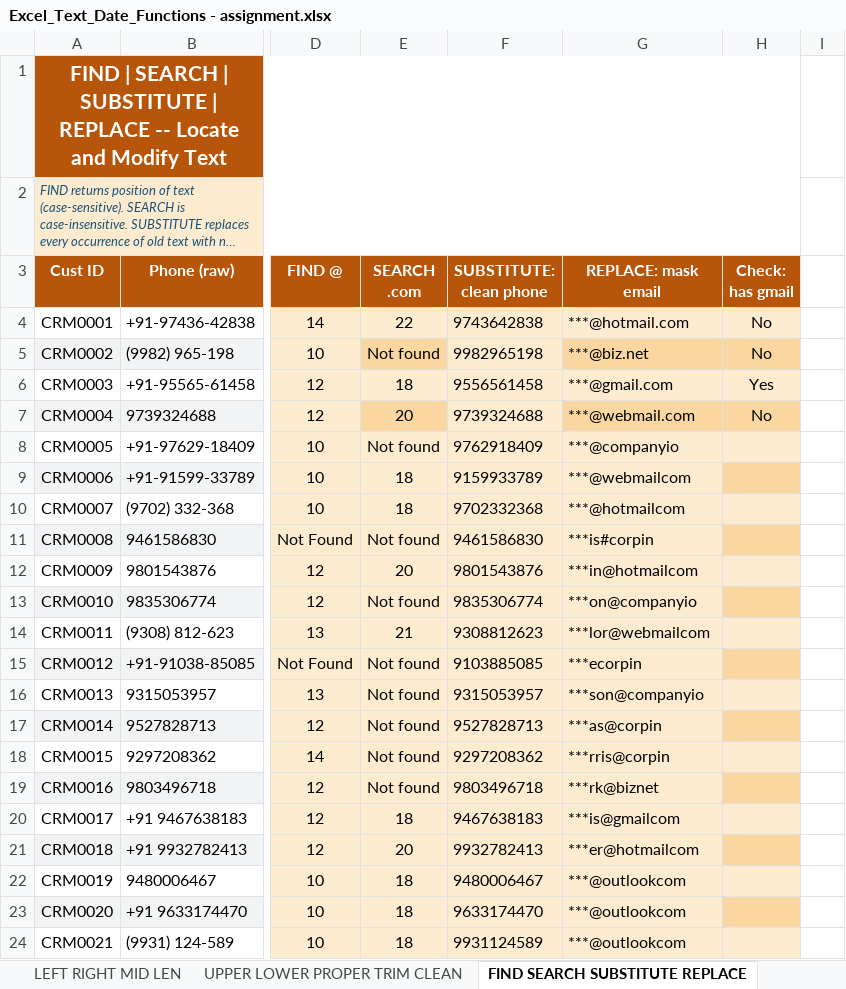
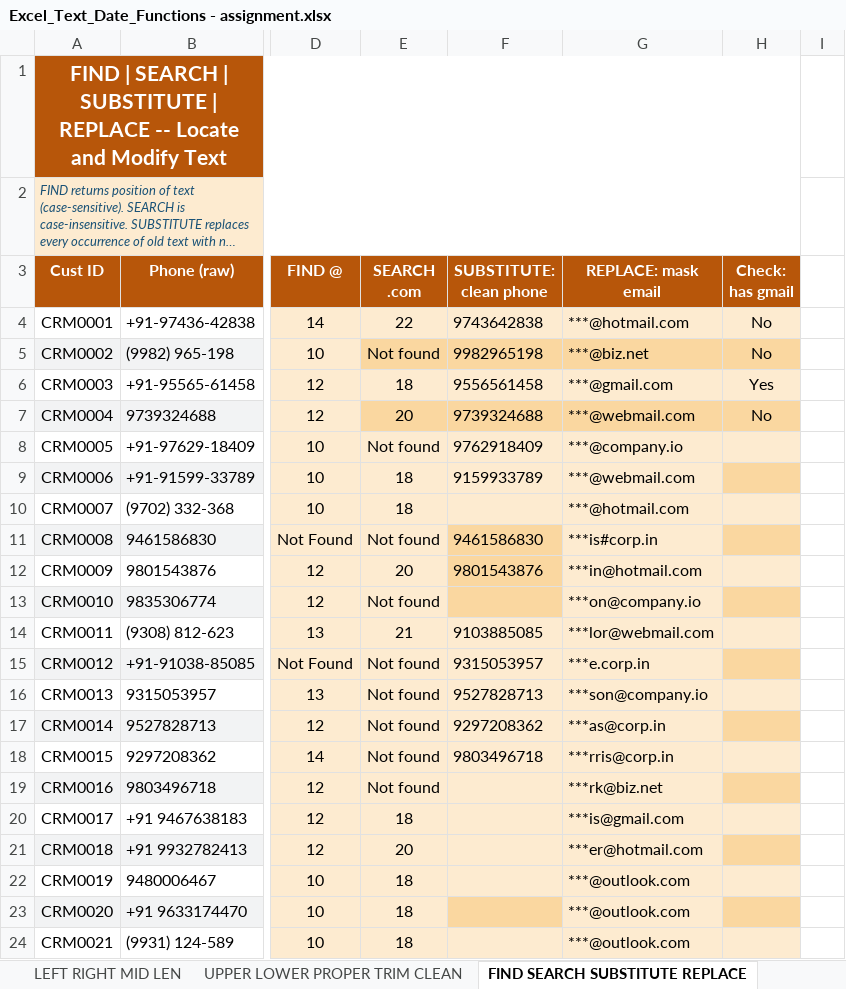
Before and after one commit to singhsuraj82799/v358, an Excel workbook: Lab/Excel_Text_Date_Functions - assignment.xlsx, sheet FIND SEARCH SUBSTITUTE REPLACE, drawn as a sheet; only a part is shown, gaps mark what is left out; long unchanged cells end in …; values as stored, in another font and other column widths than the file's, no borders; the diff covers the shown part only; the diff names each change by its address in the sheet, - before the commit and + after, or states it on an @@ line.

```diff
--- a/Lab/Excel_Text_Date_Functions - assignment.xlsx (sheet FIND SEARCH SUBSTITUTE REPLACE)
+++ b/Lab/Excel_Text_Date_Functions - assignment.xlsx (sheet FIND SEARCH SUBSTITUTE REPLACE)
-F5 fill: #FDEBD0
+F5 fill: #FAD7A0
-F7 fill: #FDEBD0
+F7 fill: #FAD7A0
-G8 (REPLACE: mask email): ***@companyio
+G8 (REPLACE: mask email): ***@company.io
-G9 (REPLACE: mask email): ***@webmailcom
+G9 (REPLACE: mask email): ***@webmail.com
-F10 (SUBSTITUTE: clean phone): 9702332368
+F10 (SUBSTITUTE: clean phone): (empty)
-G10 (REPLACE: mask email): ***@hotmailcom
+G10 (REPLACE: mask email): ***@hotmail.com
-F11:F13 fill: #FDEBD0
+F11:F13 fill: #FAD7A0
-G11 (REPLACE: mask email): ***is#corpin
+G11 (REPLACE: mask email): ***is#corp.in
-G12 (REPLACE: mask email): ***in@hotmailcom
+G12 (REPLACE: mask email): ***in@hotmail.com
-F13 (SUBSTITUTE: clean phone): 9835306774
+F13 (SUBSTITUTE: clean phone): (empty)
-G13 (REPLACE: mask email): ***on@companyio
+G13 (REPLACE: mask email): ***on@company.io
-F14 (SUBSTITUTE: clean phone): 9308812623
+F14 (SUBSTITUTE: clean phone): 9103885085
-G14 (REPLACE: mask email): ***lor@webmailcom
+G14 (REPLACE: mask email): ***lor@webmail.com
-F15 (SUBSTITUTE: clean phone): 9103885085
+F15 (SUBSTITUTE: clean phone): 9315053957
-G15 (REPLACE: mask email): ***ecorpin
+G15 (REPLACE: mask email): ***e.corp.in
-F16 (SUBSTITUTE: clean phone): 9315053957
+F16 (SUBSTITUTE: clean phone): 9527828713
-G16 (REPLACE: mask email): ***son@companyio
+G16 (REPLACE: mask email): ***son@company.io
-F17 (SUBSTITUTE: clean phone): 9527828713
+F17 (SUBSTITUTE: clean phone): 9297208362
-G17 (REPLACE: mask email): ***as@corpin
+G17 (REPLACE: mask email): ***as@corp.in
-F18 (SUBSTITUTE: clean phone): 9297208362
+F18 (SUBSTITUTE: clean phone): 9803496718
-G18 (REPLACE: mask email): ***rris@corpin
+G18 (REPLACE: mask email): ***rris@corp.in
-F19 (SUBSTITUTE: clean phone): 9803496718
+F19 (SUBSTITUTE: clean phone): (empty)
-G19 (REPLACE: mask email): ***rk@biznet
+G19 (REPLACE: mask email): ***rk@biz.net
-F20 (SUBSTITUTE: clean phone): 9467638183
+F20 (SUBSTITUTE: clean phone): (empty)
-G20 (REPLACE: mask email): ***is@gmailcom
+G20 (REPLACE: mask email): ***is@gmail.com
-F21 (SUBSTITUTE: clean phone): 9932782413
+F21 (SUBSTITUTE: clean phone): (empty)
-G21 (REPLACE: mask email): ***er@hotmailcom
+G21 (REPLACE: mask email): ***er@hotmail.com
-F22 (SUBSTITUTE: clean phone): 9480006467
+F22 (SUBSTITUTE: clean phone): (empty)
-G22:G24 (REPLACE: mask email): ***@outlookcom
+G22:G24 (REPLACE: mask email): ***@outlook.com
-F23 (SUBSTITUTE: clean phone): 9633174470
+F23 (SUBSTITUTE: clean phone): (empty)
-F23 fill: #FDEBD0
+F23 fill: #FAD7A0
-F24 (SUBSTITUTE: clean phone): 9931124589
+F24 (SUBSTITUTE: clean phone): (empty)
```
Also changed, not shown: 8 edited cells and cell formats elsewhere in this sheet, sheet TODAY NOW DATE TIME, formulas that keep their value, Lab/Card+Penalties.xlsx, Lab/Excel_Lookup_Functions_assignment.xlsx, 41 other files.
